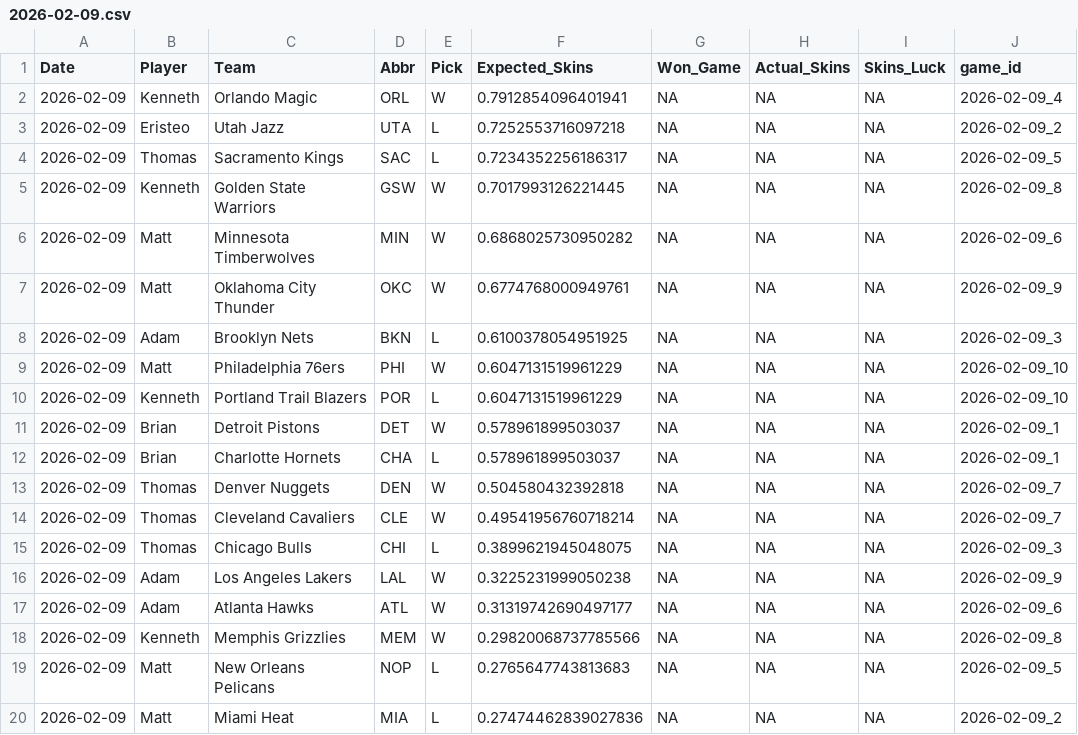
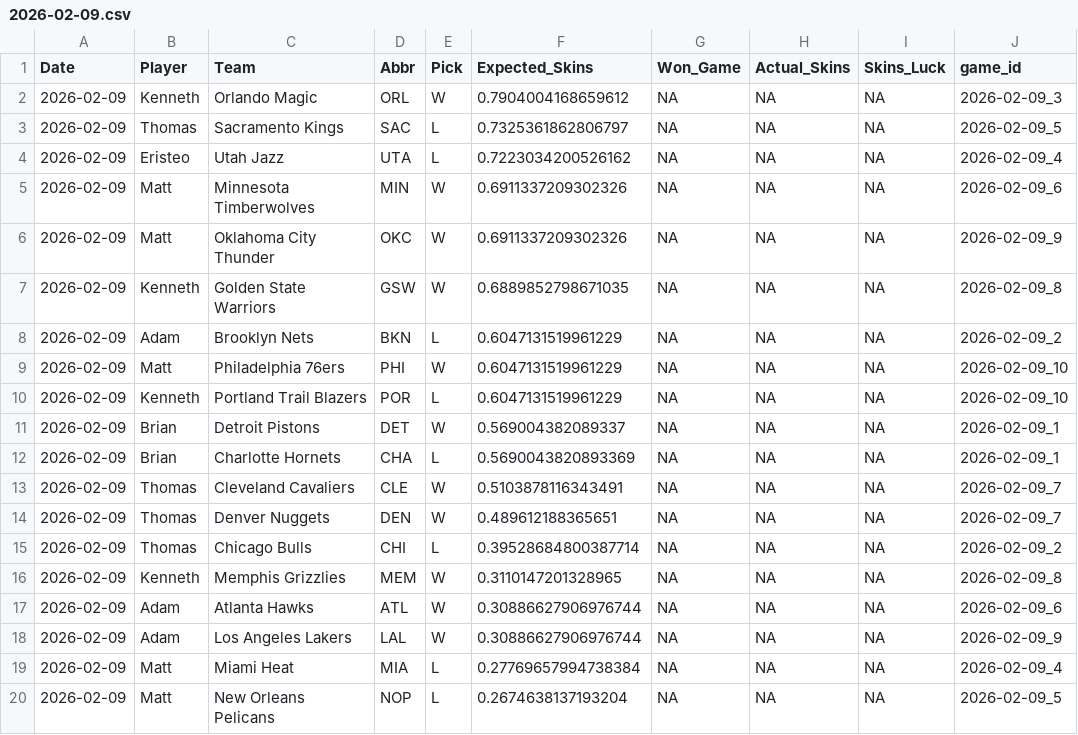
Before and after one commit to ejperez2/Daily-Skins-Matchups, a CSV file: skins_history/2026-02-09.csv, drawn as a sheet; only a part is shown; the diff covers the shown part only.

```diff
--- a/skins_history/2026-02-09.csv
+++ b/skins_history/2026-02-09.csv
@@ -1,20 +1,20 @@
 Date,Player,Team,Abbr,Pick,Expected_Skins,Won_Game,Actual_Skins,Skins_Luck,game_id
-2026-02-09,Kenneth,Orlando Magic,ORL,W,0.7912854096401941,NA,NA,NA,2026-02-09_4
-2026-02-09,Eristeo,Utah Jazz,UTA,L,0.7252553716097218,NA,NA,NA,2026-02-09_2
-2026-02-09,Thomas,Sacramento Kings,SAC,L,0.7234352256186317,NA,NA,NA,2026-02-09_5
-2026-02-09,Kenneth,Golden State Warriors,GSW,W,0.7017993126221445,NA,NA,NA,2026-02-09_8
-2026-02-09,Matt,Minnesota Timberwolves,MIN,W,0.6868025730950282,NA,NA,NA,2026-02-09_6
-2026-02-09,Matt,Oklahoma City Thunder,OKC,W,0.6774768000949761,NA,NA,NA,2026-02-09_9
-2026-02-09,Adam,Brooklyn Nets,BKN,L,0.6100378054951925,NA,NA,NA,2026-02-09_3
+2026-02-09,Kenneth,Orlando Magic,ORL,W,0.7904004168659612,NA,NA,NA,2026-02-09_3
+2026-02-09,Thomas,Sacramento Kings,SAC,L,0.7325361862806797,NA,NA,NA,2026-02-09_5
+2026-02-09,Eristeo,Utah Jazz,UTA,L,0.7223034200526162,NA,NA,NA,2026-02-09_4
+2026-02-09,Matt,Minnesota Timberwolves,MIN,W,0.6911337209302326,NA,NA,NA,2026-02-09_6
+2026-02-09,Matt,Oklahoma City Thunder,OKC,W,0.6911337209302326,NA,NA,NA,2026-02-09_9
+2026-02-09,Kenneth,Golden State Warriors,GSW,W,0.6889852798671035,NA,NA,NA,2026-02-09_8
+2026-02-09,Adam,Brooklyn Nets,BKN,L,0.6047131519961229,NA,NA,NA,2026-02-09_2
 2026-02-09,Matt,Philadelphia 76ers,PHI,W,0.6047131519961229,NA,NA,NA,2026-02-09_10
 2026-02-09,Kenneth,Portland Trail Blazers,POR,L,0.6047131519961229,NA,NA,NA,2026-02-09_10
-2026-02-09,Brian,Detroit Pistons,DET,W,0.578961899503037,NA,NA,NA,2026-02-09_1
-2026-02-09,Brian,Charlotte Hornets,CHA,L,0.578961899503037,NA,NA,NA,2026-02-09_1
-2026-02-09,Thomas,Denver Nuggets,DEN,W,0.504580432392818,NA,NA,NA,2026-02-09_7
-2026-02-09,Thomas,Cleveland Cavaliers,CLE,W,0.49541956760718214,NA,NA,NA,2026-02-09_7
-2026-02-09,Thomas,Chicago Bulls,CHI,L,0.3899621945048075,NA,NA,NA,2026-02-09_3
-2026-02-09,Adam,Los Angeles Lakers,LAL,W,0.3225231999050238,NA,NA,NA,2026-02-09_9
-2026-02-09,Adam,Atlanta Hawks,ATL,W,0.31319742690497177,NA,NA,NA,2026-02-09_6
-2026-02-09,Kenneth,Memphis Grizzlies,MEM,W,0.29820068737785566,NA,NA,NA,2026-02-09_8
-2026-02-09,Matt,New Orleans Pelicans,NOP,L,0.2765647743813683,NA,NA,NA,2026-02-09_5
-2026-02-09,Matt,Miami Heat,MIA,L,0.27474462839027836,NA,NA,NA,2026-02-09_2
+2026-02-09,Brian,Detroit Pistons,DET,W,0.569004382089337,NA,NA,NA,2026-02-09_1
+2026-02-09,Brian,Charlotte Hornets,CHA,L,0.5690043820893369,NA,NA,NA,2026-02-09_1
+2026-02-09,Thomas,Cleveland Cavaliers,CLE,W,0.5103878116343491,NA,NA,NA,2026-02-09_7
+2026-02-09,Thomas,Denver Nuggets,DEN,W,0.489612188365651,NA,NA,NA,2026-02-09_7
+2026-02-09,Thomas,Chicago Bulls,CHI,L,0.39528684800387714,NA,NA,NA,2026-02-09_2
+2026-02-09,Kenneth,Memphis Grizzlies,MEM,W,0.3110147201328965,NA,NA,NA,2026-02-09_8
+2026-02-09,Adam,Atlanta Hawks,ATL,W,0.30886627906976744,NA,NA,NA,2026-02-09_6
+2026-02-09,Adam,Los Angeles Lakers,LAL,W,0.30886627906976744,NA,NA,NA,2026-02-09_9
+2026-02-09,Matt,Miami Heat,MIA,L,0.27769657994738384,NA,NA,NA,2026-02-09_4
+2026-02-09,Matt,New Orleans Pelicans,NOP,L,0.2674638137193204,NA,NA,NA,2026-02-09_5
```
Also changed, not shown: 2 edited cells elsewhere in this file.
